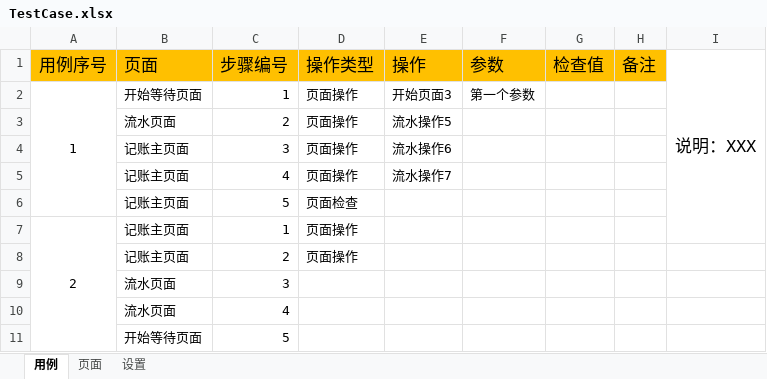
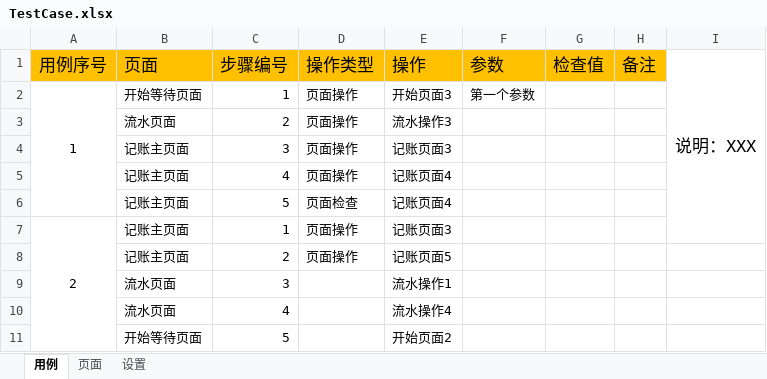
Before and after one commit to pineapple2pen/appium_layering, an Excel workbook: TestCase.xlsx, sheet 用例, drawn as a sheet; values as stored, in another font and other column widths than the file's, no borders; the diff names each change by its address in the sheet, - before the commit and + after, or states it on an @@ line.

```diff
--- a/TestCase.xlsx (sheet 用例)
+++ b/TestCase.xlsx (sheet 用例)
-E3 (操作): 流水操作5
+E3 (操作): 流水操作3
-E4 (操作): 流水操作6
+E4 (操作): 记账页面3
-E5 (操作): 流水操作7
+E5 (操作): 记账页面4
-E6 (操作): (empty)
+E6 (操作): 记账页面4
-E7 (操作): (empty)
+E7 (操作): 记账页面3
-E8 (操作): (empty)
+E8 (操作): 记账页面5
-E9 (操作): (empty)
+E9 (操作): 流水操作1
-E10 (操作): (empty)
+E10 (操作): 流水操作4
-E11 (操作): (empty)
+E11 (操作): 开始页面2
```
Also changed, not shown: 1 other file.
